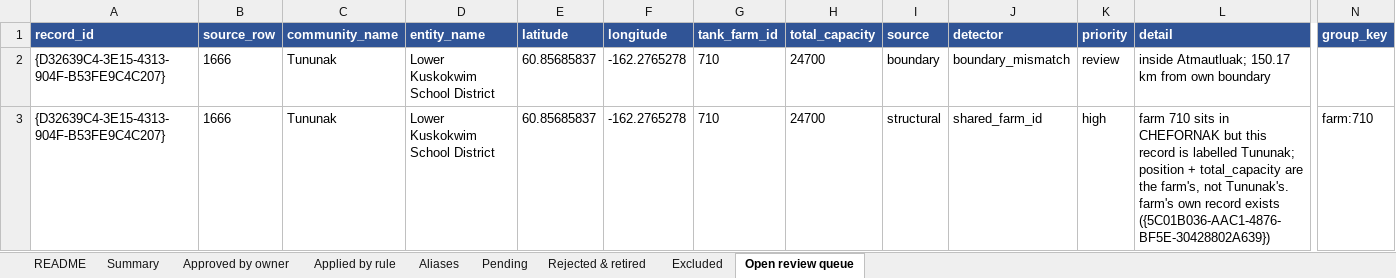
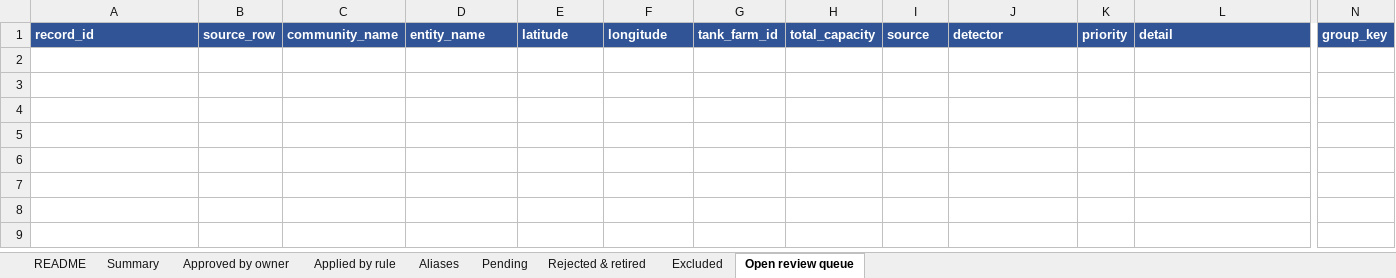
Before and after one commit to jccheesman/alaska-fuel-spatial-network, an Excel workbook: outputs/00_inventory_qc/2025/inventory_ledger.xlsx, sheet Open review queue, drawn as a sheet; only a part is shown, gaps mark what is left out; values as stored, in another font and other column widths than the file's, no borders; rows hold the shown columns only; the diff names each change by its address in the sheet, - before the commit and + after, or states it on an @@ line.

```diff
--- a/outputs/00_inventory_qc/2025/inventory_ledger.xlsx (sheet Open review queue)
+++ b/outputs/00_inventory_qc/2025/inventory_ledger.xlsx (sheet Open review queue)
-row 2: {D32639C4-3E15-4313-904F-B53FE9C4C207} | 1666 | Tununak | Lower Kuskokwim School District | 60.85685837 | -162.2765278 | 710 | 24700 | boundary | boundary_mismatch | review | inside Atmautluak; 150.17 km from own boundary
-row 3: {D32639C4-3E15-4313-904F-B53FE9C4C207} | 1666 | Tununak | Lower Kuskokwim School District | 60.85685837 | -162.2765278 | 710 | 24700 | structural | shared_farm_id | high | farm 710 sits in CHEFORNAK but this record is labelled Tununak; position + total_capacity are the farm's, not Tununak's. farm's own record exists ({5C01B036-AAC1-4876-BF5E-30428802A639}) | farm:710
```
Also changed, not shown: sheet Approved by owner, sheet Summary, 11 other files.
